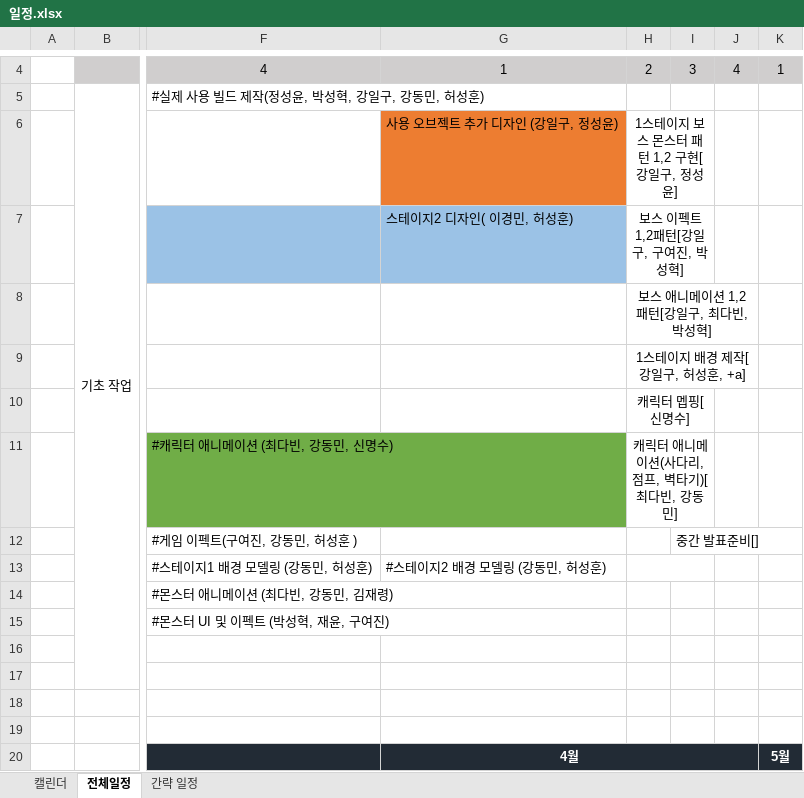
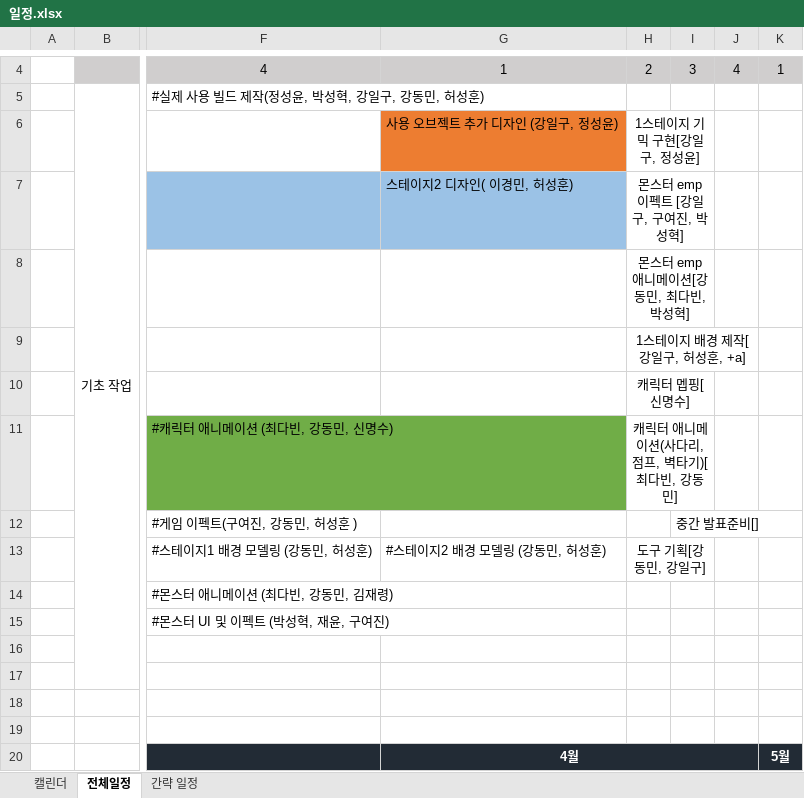
Before and after one commit to kangilgu/Gorilla-box, an Excel workbook: Document/일정.xlsx, sheet 전체일정, drawn as a sheet; only a part is shown, gaps mark what is left out; values as stored, in another font and other column widths than the file's, no borders; the diff names each change by its address in the sheet, - before the commit and + after, or states it on an @@ line.

Commit message:
일정 내용 수정, 애니메이션 리스트 수정

```diff
--- a/Document/일정.xlsx (sheet 전체일정)
+++ b/Document/일정.xlsx (sheet 전체일정)
-H6: 1스테이지 보스 몬스터 패턴 1,2 구현[강일구, 정성윤]
+H6: 1스테이지 기믹 구현[강일구, 정성윤]
-H7: 보스 이펙트 1,2패턴[강일구, 구여진, 박성혁]
+H7: 몬스터 emp 이펙트 [강일구, 구여진, 박성혁]
-H8: 보스 애니메이션 1,2패턴[강일구, 최다빈, 박성혁]
+H8: 몬스터 emp 애니메이션[강동민, 최다빈, 박성혁]
-H8:J8 merged
+H8:I8 merged
-H13: (empty)
+H13: 도구 기획[강동민, 강일구]
```
Also changed, not shown: Document/애니메이션 리스트.xlsx.
